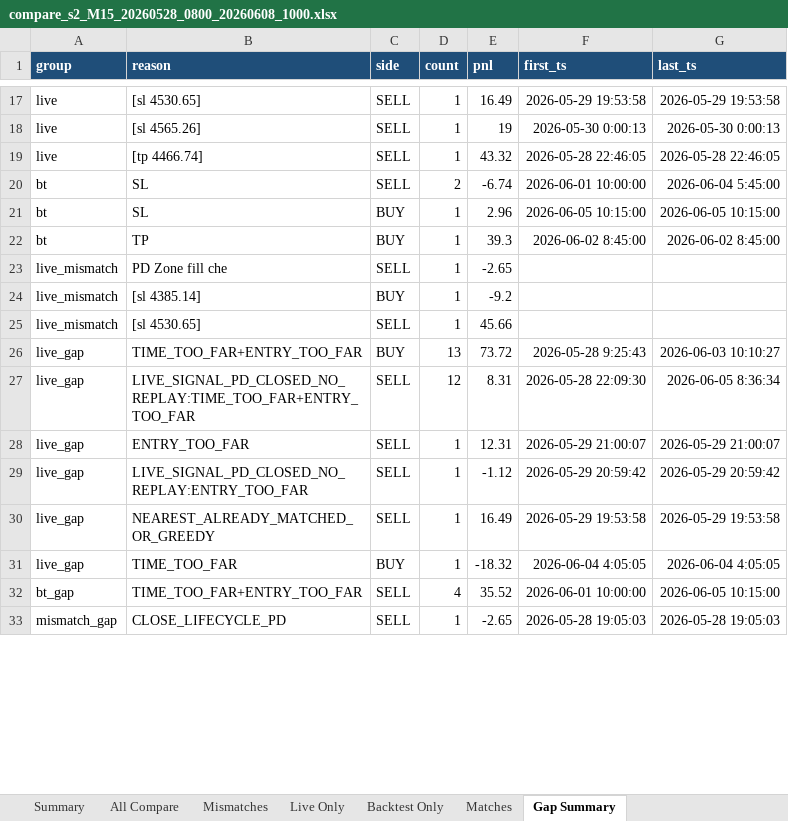
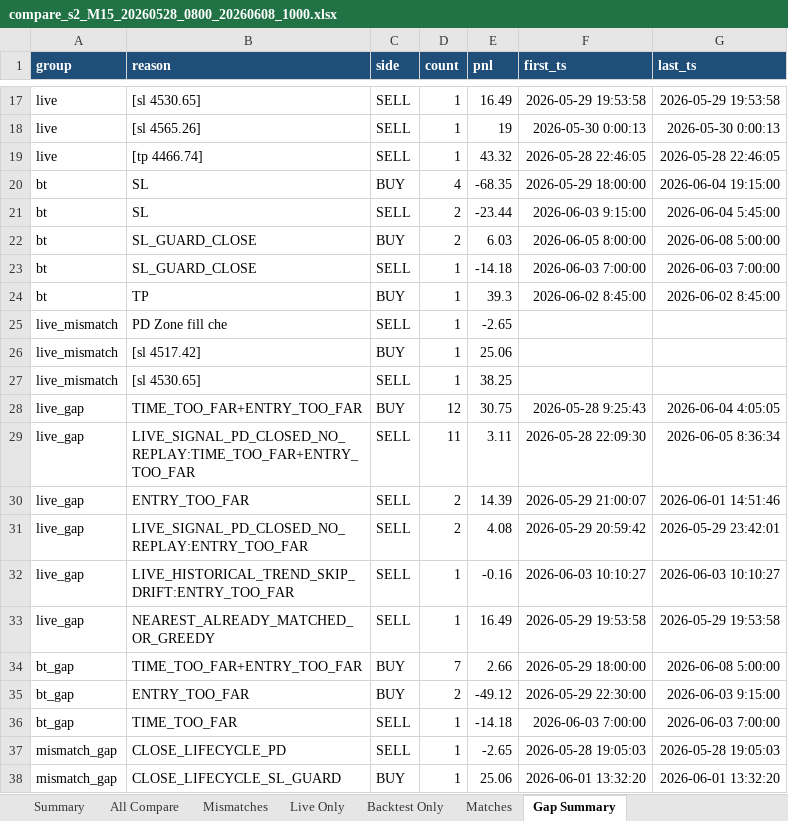
Before and after one commit to ArinMnw/Copter01_AI_Bot_2, an Excel workbook: excel_reports/backtest_compare/s2/compare_s2_M15_20260528_0800_20260608_1000.xlsx, sheet Gap Summary, drawn as a sheet; only a part is shown, gaps mark what is left out; values as stored, in another font and other column widths than the file's, no borders; removed rows and columns are numbered as before the commit, all else as after; the diff covers the shown part only; the diff names each change by its address in the sheet, - before the commit and + after, or states it on an @@ line.

```diff
--- a/excel_reports/backtest_compare/s2/compare_s2_M15_20260528_0800_20260608_1000.xlsx (sheet Gap Summary)
+++ b/excel_reports/backtest_compare/s2/compare_s2_M15_20260528_0800_20260608_1000.xlsx (sheet Gap Summary)
+row 20: bt | SL | BUY | 4 | -68.35 | 2026-05-29 18:00:00 | 2026-06-04 19:15:00
-E21 (pnl): -6.74
+E21 (pnl): -23.44
-F21 (first_ts): 2026-06-01 10:00:00
+F21 (first_ts): 2026-06-03 9:15:00
-B22 (reason): SL
+B22 (reason): SL_GUARD_CLOSE
-D22 (count): 1
+D22 (count): 2
-E22 (pnl): 2.96
+E22 (pnl): 6.03
-F22 (first_ts): 2026-06-05 10:15:00
+F22 (first_ts): 2026-06-05 8:00:00
-G22 (last_ts): 2026-06-05 10:15:00
+G22 (last_ts): 2026-06-08 5:00:00
+row 23: bt | SL_GUARD_CLOSE | SELL | 1 | -14.18 | 2026-06-03 7:00:00 | 2026-06-03 7:00:00
-B26 (reason): [sl 4385.14]
+B26 (reason): [sl 4517.42]
-E26 (pnl): -9.2
+E26 (pnl): 25.06
-E27 (pnl): 45.66
+E27 (pnl): 38.25
-D28 (count): 13
+D28 (count): 12
-E28 (pnl): 73.72
+E28 (pnl): 30.75
-G28 (last_ts): 2026-06-03 10:10:27
+G28 (last_ts): 2026-06-04 4:05:05
-D29 (count): 12
+D29 (count): 11
-E29 (pnl): 8.31
+E29 (pnl): 3.11
-D30:D31 (count): 1
+D30:D31 (count): 2
-E30 (pnl): 12.31
+E30 (pnl): 14.39
-G30 (last_ts): 2026-05-29 21:00:07
+G30 (last_ts): 2026-06-01 14:51:46
-E31 (pnl): -1.12
+E31 (pnl): 4.08
-G31 (last_ts): 2026-05-29 20:59:42
+G31 (last_ts): 2026-05-29 23:42:01
+row 32: live_gap | LIVE_HISTORICAL_TREND_SKIP_DRIFT:ENTRY_TOO_FAR | SELL | 1 | -0.16 | 2026-06-03 10:10:27 | 2026-06-03 10:10:27
-row 31: live_gap | TIME_TOO_FAR | BUY | 1 | -18.32 | 2026-06-04 4:05:05 | 2026-06-04 4:05:05
+row 34: bt_gap | TIME_TOO_FAR+ENTRY_TOO_FAR | BUY | 7 | 2.66 | 2026-05-29 18:00:00 | 2026-06-08 5:00:00
+row 35: bt_gap | ENTRY_TOO_FAR | BUY | 2 | -49.12 | 2026-05-29 22:30:00 | 2026-06-03 9:15:00
-B36 (reason): TIME_TOO_FAR+ENTRY_TOO_FAR
+B36 (reason): TIME_TOO_FAR
-D36 (count): 4
+D36 (count): 1
-E36 (pnl): 35.52
+E36 (pnl): -14.18
-F36 (first_ts): 2026-06-01 10:00:00
+F36 (first_ts): 2026-06-03 7:00:00
-G36 (last_ts): 2026-06-05 10:15:00
+G36 (last_ts): 2026-06-03 7:00:00
+row 38: mismatch_gap | CLOSE_LIFECYCLE_SL_GUARD | BUY | 1 | 25.06 | 2026-06-01 13:32:20 | 2026-06-01 13:32:20
```
Also changed, not shown: 1 added row, 2 removed rows and 15 edited cells elsewhere in this sheet, sheet All Compare, sheet Backtest Only, sheet Live Only, sheet Mismatches, sheet Matches, sheet Summary, excel_reports/backtest_compare/s14/compare_s14_M15_20260528_0800_20260608_1000.xlsx, excel_reports/backtest_compare/s3/compare_s3_M15_20260528_0800_20260608_1000.xlsx, 53 other files.
